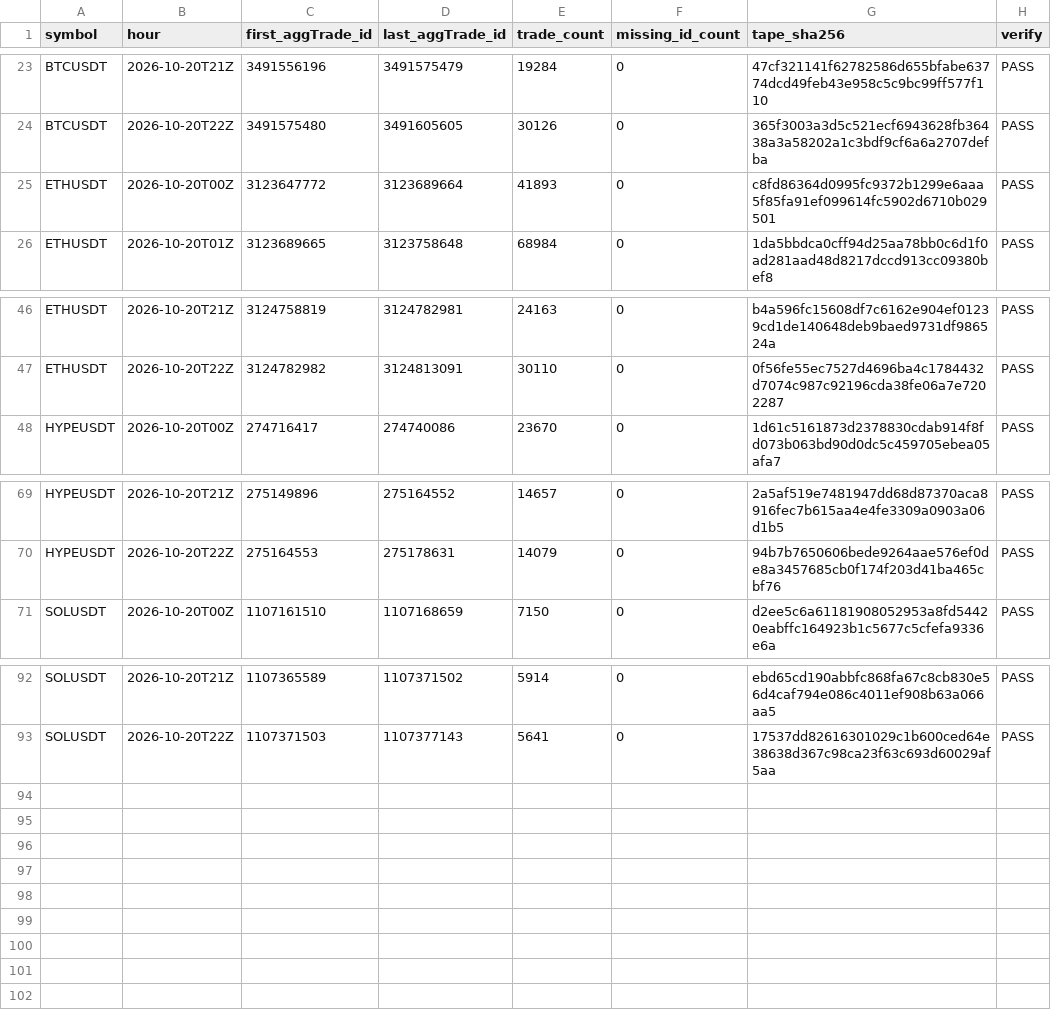
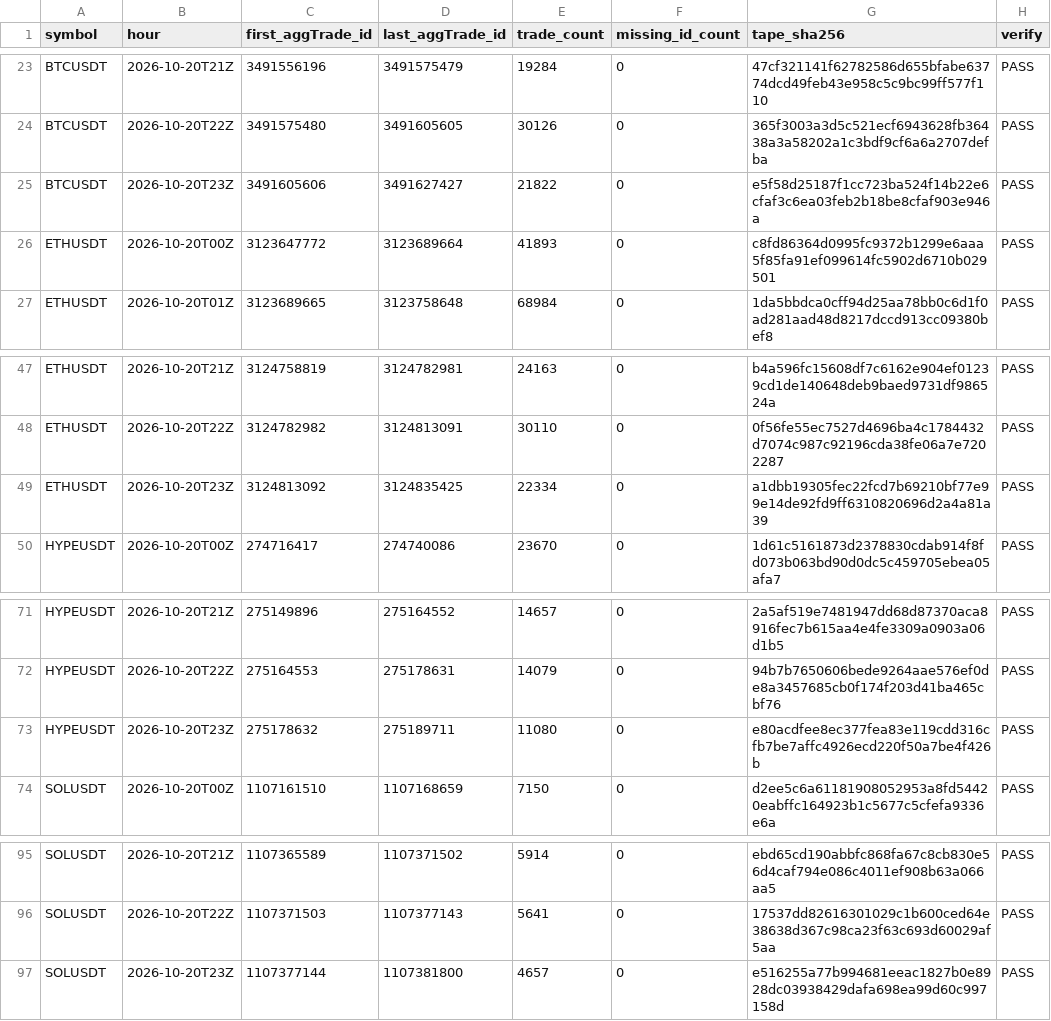
Before and after one commit to Niftie27/ralph-experiment-loop-lab, a CSV file: data-checks/2026-10-20.csv, drawn as a sheet; only a part is shown, gaps mark what is left out; the diff names each change by its address in the sheet, - before the commit and + after, or states it on an @@ line.

Commit message:
Update hourly data checks

```diff
--- a/data-checks/2026-10-20.csv
+++ b/data-checks/2026-10-20.csv
+row 25: BTCUSDT | 2026-10-20T23Z | 3491605606 | 3491627427 | 21822 | 0 | e5f58d25187f1cc723ba524f14b22e6cfaf3c6ea03feb2b18be8cfaf903e946a | PASS
+row 49: ETHUSDT | 2026-10-20T23Z | 3124813092 | 3124835425 | 22334 | 0 | a1dbb19305fec22fcd7b69210bf77e99e14de92fd9ff6310820696d2a4a81a39 | PASS
+row 73: HYPEUSDT | 2026-10-20T23Z | 275178632 | 275189711 | 11080 | 0 | e80acdfee8ec377fea83e119cdd316cfb7be7affc4926ecd220f50a7be4f426b | PASS
+row 97: SOLUSDT | 2026-10-20T23Z | 1107377144 | 1107381800 | 4657 | 0 | e516255a77b994681eeac1827b0e8928dc03938429dafa698ea99d60c997158d | PASS
```
Also changed, not shown: 1 other file.
